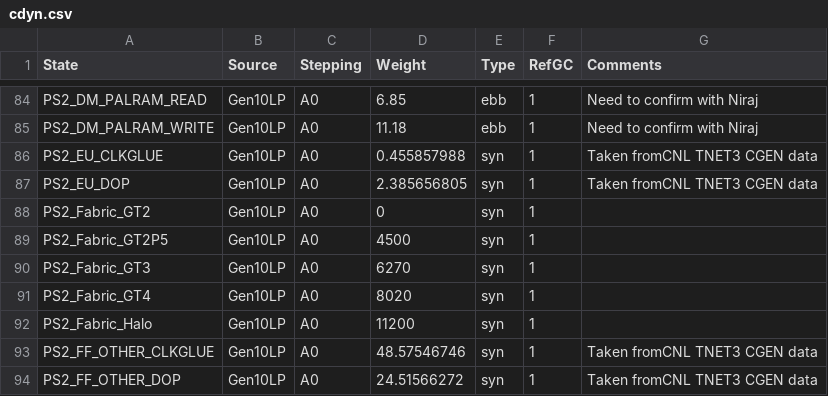
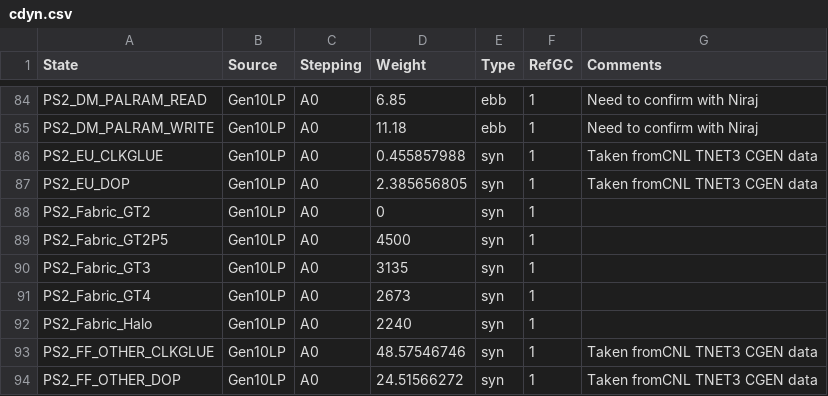
Before and after one commit to tushgarg20/Alps-ci-cd, a CSV file: Inputs/cdyn.csv, drawn as a sheet; only a part is shown, gaps mark what is left out.

Commit message:
CNL Fabric Cdynwt numbers were updated from per GT to per Slice

```diff
--- a/Inputs/cdyn.csv
+++ b/Inputs/cdyn.csv
@@ -89,5 +89,5 @@ PS2_Fabric_GT2,Gen10LP,A0,0,syn,1,
 PS2_Fabric_GT2P5,Gen10LP,A0,4500,syn,1,
-PS2_Fabric_GT3,Gen10LP,A0,6270,syn,1,
-PS2_Fabric_GT4,Gen10LP,A0,8020,syn,1,
-PS2_Fabric_Halo,Gen10LP,A0,11200,syn,1,
+PS2_Fabric_GT3,Gen10LP,A0,3135,syn,1,
+PS2_Fabric_GT4,Gen10LP,A0,2673,syn,1,
+PS2_Fabric_Halo,Gen10LP,A0,2240,syn,1,
 PS2_FF_OTHER_CLKGLUE,Gen10LP,A0,48.57546746,syn,1,Taken fromCNL TNET3 CGEN data
```
